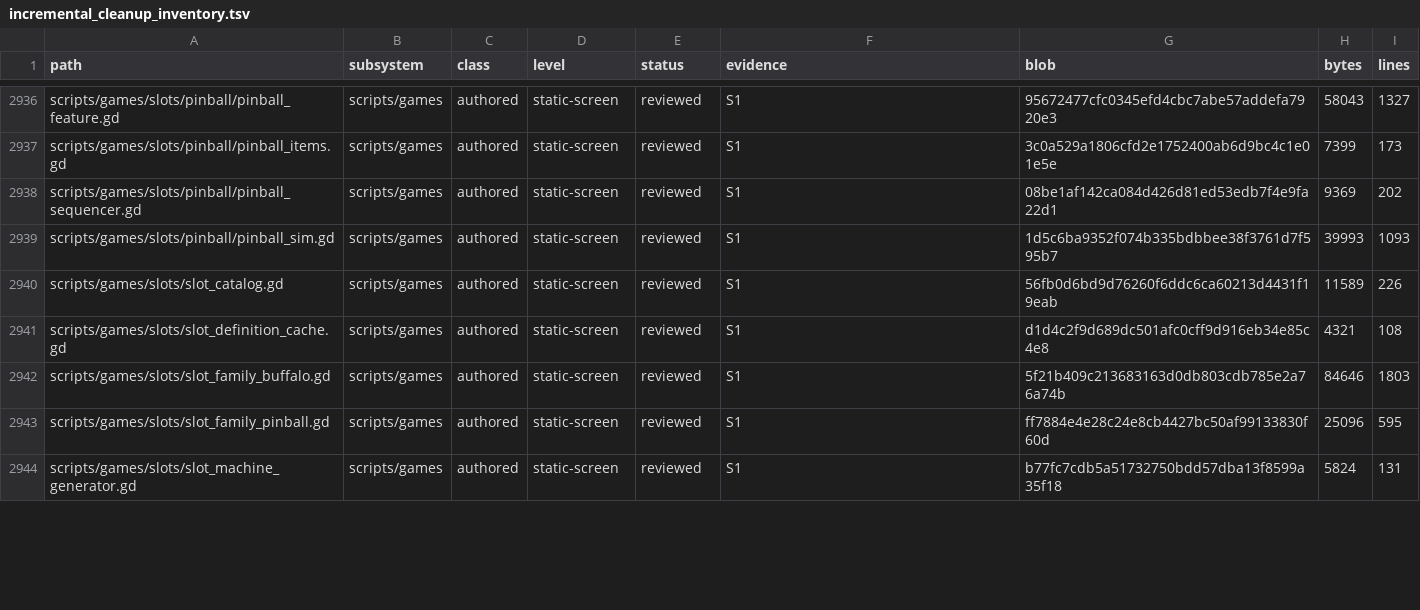
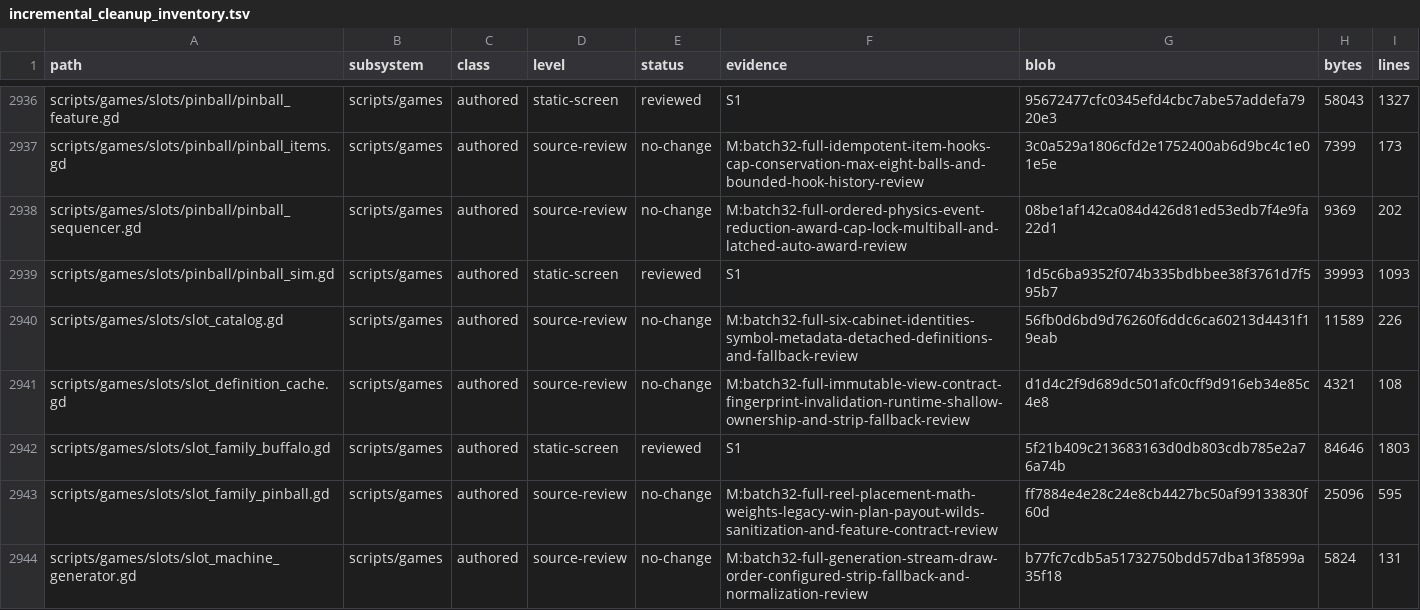
Before and after one commit to erikjpet/BeatTheHouse, a TSV file: docs/testing/incremental_cleanup_inventory.tsv, drawn as a sheet; only a part is shown, gaps mark what is left out; the diff covers the shown part only; the diff names each change by its address in the sheet, - before the commit and + after, or states it on an @@ line.

Commit message:
Share identical slot symbol matrix coercion
Keep both helper identities and delegate strip normalization to the identical existing grid converter. Exact narrow source proof, 24 helper values, 668 complete states including 20 authored old-save machines, nested isolation, required liveness and source census passed.

```diff
--- a/docs/testing/incremental_cleanup_inventory.tsv
+++ b/docs/testing/incremental_cleanup_inventory.tsv
-D2937:D2938 (level): static-screen
+D2937:D2938 (level): source-review
-E2937:E2938 (status): reviewed
+E2937:E2938 (status): no-change
-F2937 (evidence): S1
+F2937 (evidence): M:batch32-full-idempotent-item-hooks-cap-conservation-max-eight-balls-and-bounded-hook-history-review
-F2938 (evidence): S1
+F2938 (evidence): M:batch32-full-ordered-physics-event-reduction-award-cap-lock-multiball-and-latched-auto-award-review
-D2940:D2941 (level): static-screen
+D2940:D2941 (level): source-review
-E2940:E2941 (status): reviewed
+E2940:E2941 (status): no-change
-F2940 (evidence): S1
+F2940 (evidence): M:batch32-full-six-cabinet-identities-symbol-metadata-detached-definitions-and-fallback-review
-F2941 (evidence): S1
+F2941 (evidence): M:batch32-full-immutable-view-contract-fingerprint-invalidation-runtime-shallow-ownership-and-strip-fallback-review
-D2943:D2944 (level): static-screen
+D2943:D2944 (level): source-review
-E2943:E2944 (status): reviewed
+E2943:E2944 (status): no-change
-F2943 (evidence): S1
+F2943 (evidence): M:batch32-full-reel-placement-math-weights-legacy-win-plan-payout-wilds-sanitization-and-feature-contract-review
-F2944 (evidence): S1
+F2944 (evidence): M:batch32-full-generation-stream-draw-order-configured-strip-fallback-and-normalization-review
```
Also changed, not shown: 67 edited cells elsewhere in this file, 2 other files.
